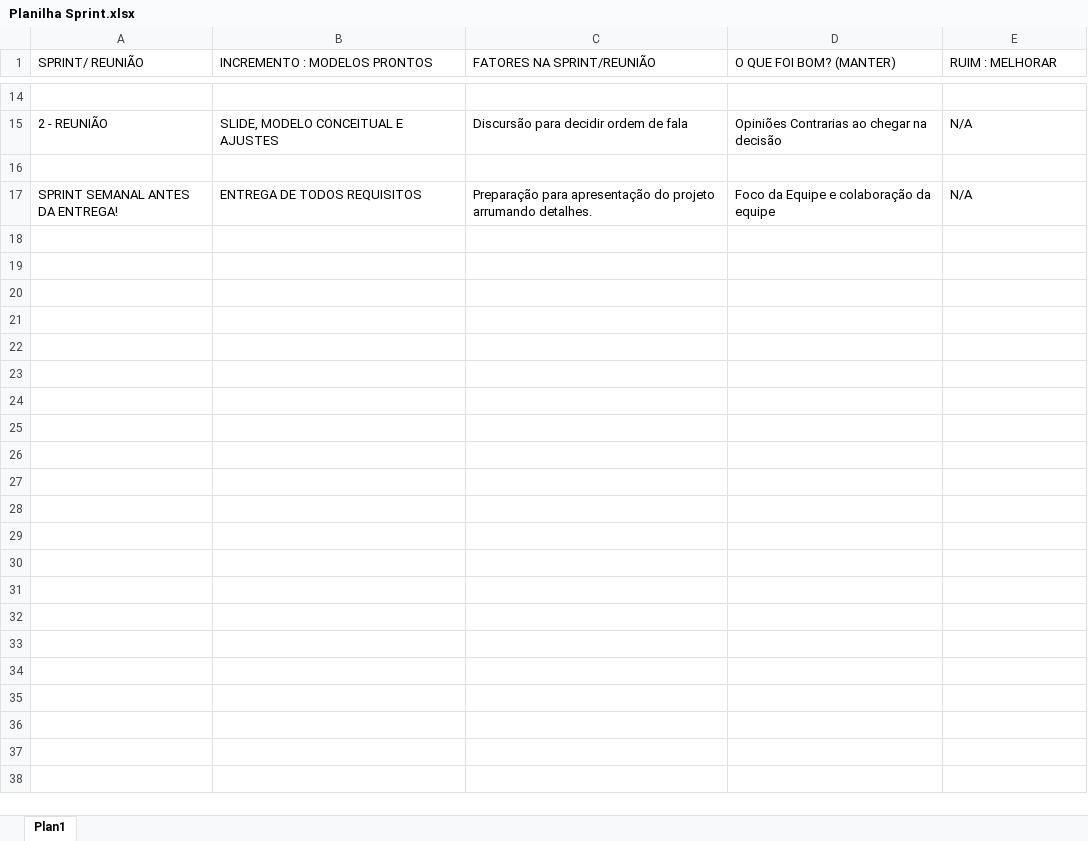
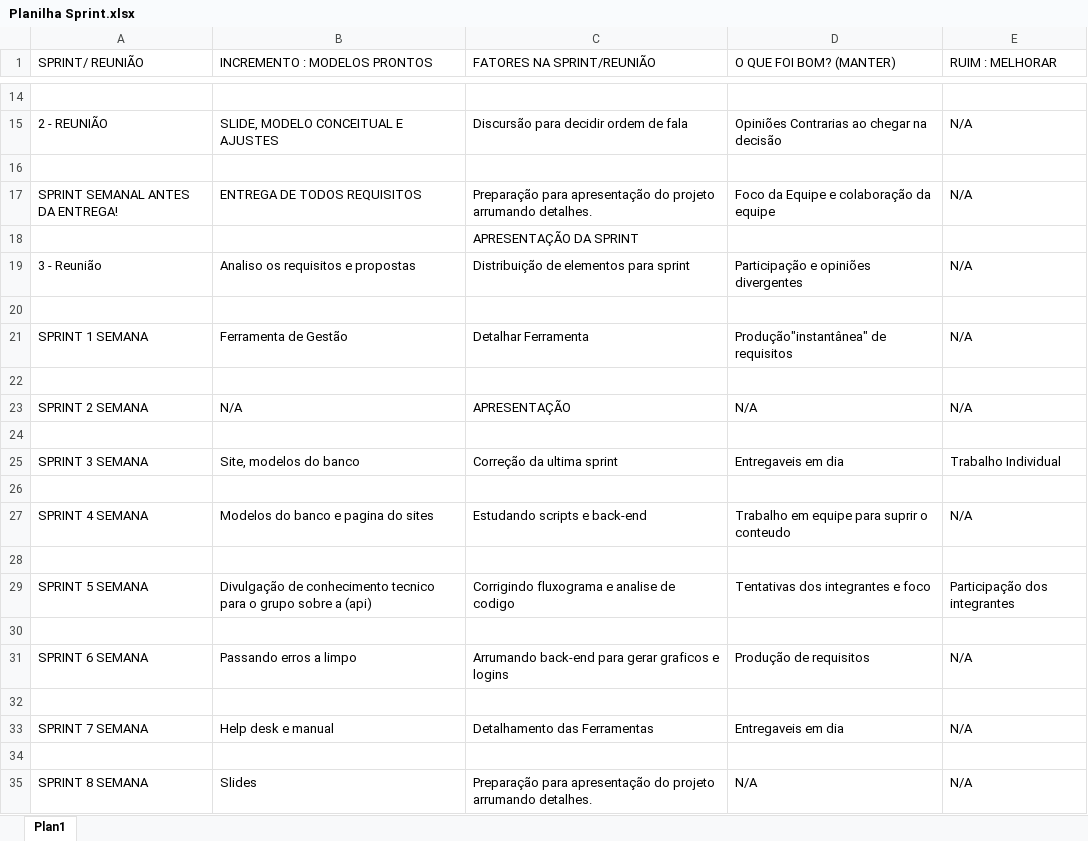
Before and after one commit to fekling/Projeto-Sprint2, an Excel workbook: Planilhas/Planilha Sprint.xlsx, sheet Plan1, drawn as a sheet; only a part is shown, gaps mark what is left out; values as stored, in another font and other column widths than the file's, no cell formats; the diff names each change by its address in the sheet, - before the commit and + after, or states it on an @@ line.

Commit message:
planilha sprint2

```diff
--- a/Planilhas/Planilha Sprint.xlsx (sheet Plan1)
+++ b/Planilhas/Planilha Sprint.xlsx (sheet Plan1)
+row 18:  |  | APRESENTAÇÃO DA SPRINT
+row 19: 3 - Reunião | Analiso os requisitos e propostas | Distribuição de elementos para sprint | Participação e opiniões divergentes | N/A
+row 20: (empty)
+row 21: SPRINT 1 SEMANA | Ferramenta de Gestão | Detalhar Ferramenta | Produção"instantânea" de requisitos | N/A
+row 22: (empty)
+row 23: SPRINT 2 SEMANA | N/A | APRESENTAÇÃO | N/A | N/A
+row 24: (empty)
+row 25: SPRINT 3 SEMANA | Site, modelos do banco | Correção da ultima sprint | Entregaveis em dia | Trabalho Individual
+row 26: (empty)
+row 27: SPRINT 4 SEMANA | Modelos do banco e pagina do sites | Estudando scripts e back-end | Trabalho em equipe para suprir o conteudo | N/A
+row 28: (empty)
+row 29: SPRINT 5 SEMANA | Divulgação de conhecimento tecnico para o grupo sobre a (api) | Corrigindo fluxograma e analise de codigo | Tentativas dos integrantes e foco | Participação dos integrantes
+row 30: (empty)
+row 31: SPRINT 6 SEMANA | Passando erros a limpo | Arrumando back-end para gerar graficos e logins | Produção de requisitos | N/A
+row 32: (empty)
+row 33: SPRINT 7 SEMANA | Help desk e manual | Detalhamento das Ferramentas | Entregaveis em dia | N/A
+row 34: (empty)
+row 35: SPRINT 8 SEMANA | Slides | Preparação para apresentação do projeto arrumando detalhes. | N/A | N/A
```
Also changed, not shown: cell formats.
